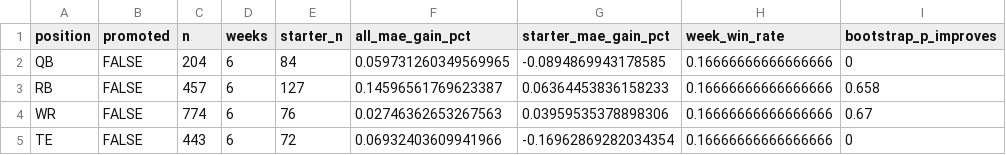
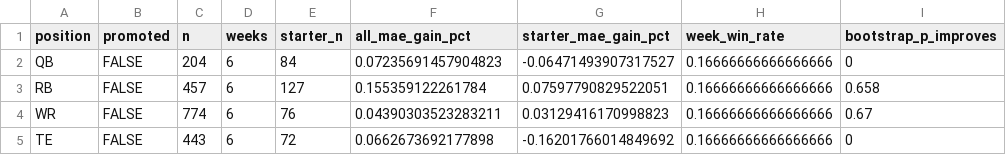
Before and after one commit to dpwrz/powers-newlon, a CSV file: output/weekly_3_2_live_promotion.csv, drawn as a sheet; only a part is shown; the diff names each change by its address in the sheet, - before the commit and + after, or states it on an @@ line.

```diff
--- a/output/weekly_3_2_live_promotion.csv
+++ b/output/weekly_3_2_live_promotion.csv
-F2 (all_mae_gain_pct): 0.059731260349569965
+F2 (all_mae_gain_pct): 0.07235691457904823
-G2 (starter_mae_gain_pct): -0.0894869943178585
+G2 (starter_mae_gain_pct): -0.06471493907317527
-F3 (all_mae_gain_pct): 0.14596561769623387
+F3 (all_mae_gain_pct): 0.155359122261784
-G3 (starter_mae_gain_pct): 0.06364453836158233
+G3 (starter_mae_gain_pct): 0.07597790829522051
-F4 (all_mae_gain_pct): 0.02746362653267563
+F4 (all_mae_gain_pct): 0.04390303523283211
-G4 (starter_mae_gain_pct): 0.03959535378898306
+G4 (starter_mae_gain_pct): 0.03129416170998823
-F5 (all_mae_gain_pct): 0.06932403609941966
+F5 (all_mae_gain_pct): 0.0662673692177898
-G5 (starter_mae_gain_pct): -0.16962869282034354
+G5 (starter_mae_gain_pct): -0.16201766014849692
```
Also changed, not shown: output/weekly_3_2_feature_importance.csv, output/weekly_3_2_live_manifest.csv, 5 other files.
